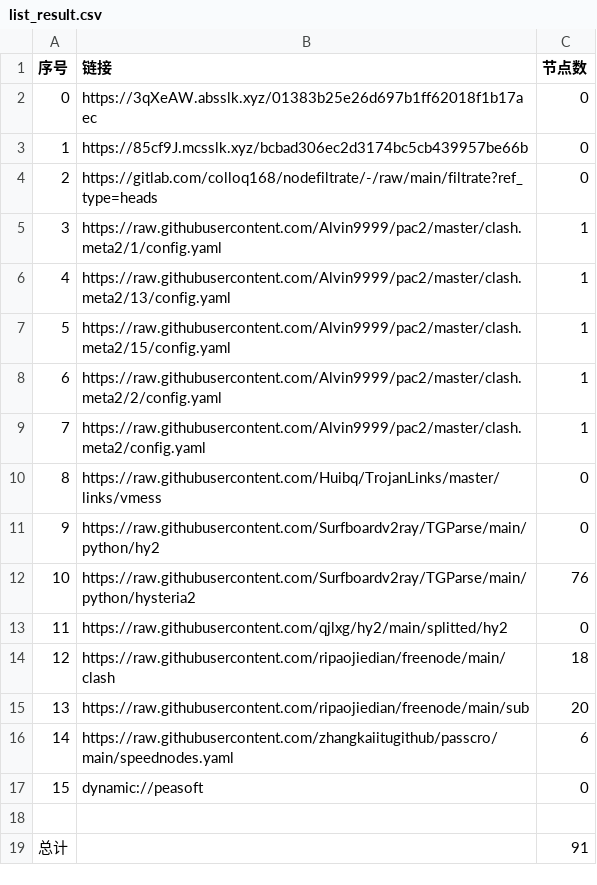
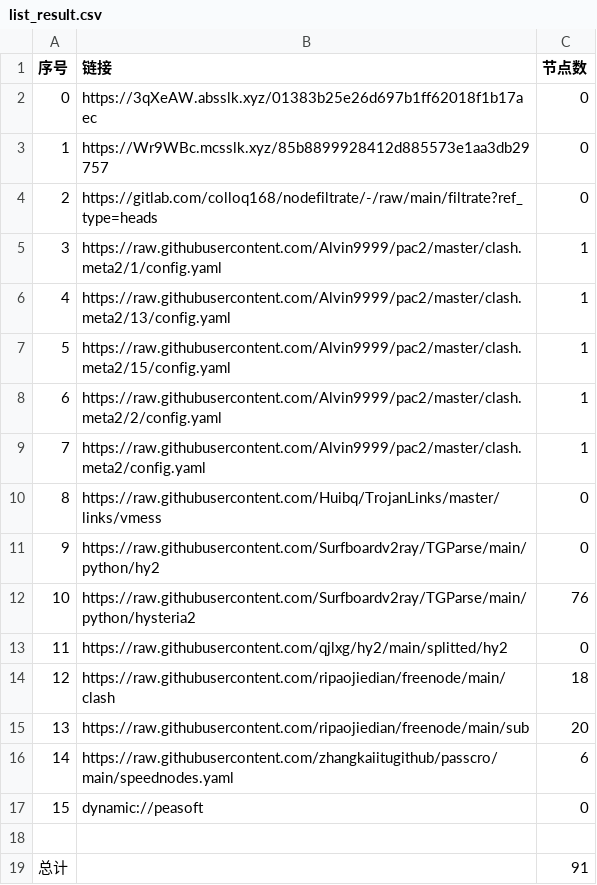
Before and after one commit to leo-qin815/AutoMergePublicNodes, a CSV file: list_result.csv, drawn as a sheet.

```diff
--- a/list_result.csv
+++ b/list_result.csv
@@ -2,3 +2,3 @@
 0,https://3qXeAW.absslk.xyz/01383b25e26d697b1ff62018f1b17aec,0
-1,https://85cf9J.mcsslk.xyz/bcbad306ec2d3174bc5cb439957be66b,0
+1,https://Wr9WBc.mcsslk.xyz/85b8899928412d885573e1aa3db29757,0
 2,https://gitlab.com/colloq168/nodefiltrate/-/raw/main/filtrate?ref_type=heads,0
```
Also changed, not shown: 5 other files.
